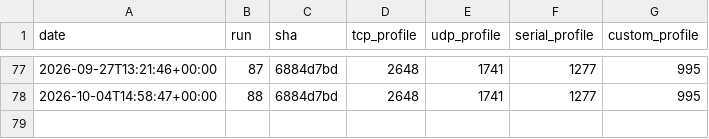
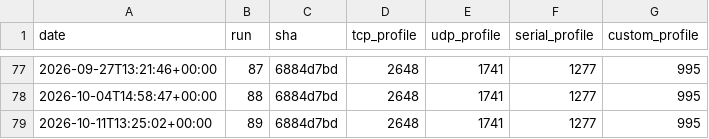
Before and after one commit to eProsima/Micro-XRCE-DDS-Client, a CSV file: ci/metrics/memory/profiles_text_timeseries.csv, drawn as a sheet; only a part is shown, gaps mark what is left out.

```diff
--- a/ci/metrics/memory/profiles_text_timeseries.csv
+++ b/ci/metrics/memory/profiles_text_timeseries.csv
@@ -78 +78,2 @@ date,run,sha,tcp_profile,udp_profile,serial_profile,custom_profile
 2026-10-04T14:58:47+00:00,88,6884d7bd,2648,1741,1277,995
+2026-10-11T13:25:02+00:00,89,6884d7bd,2648,1741,1277,995
```
Also changed, not shown: ci/metrics/memory/complete_profile_timeseries.csv, ci/metrics/memory/core_profile_timeseries.csv, 3 other files.
